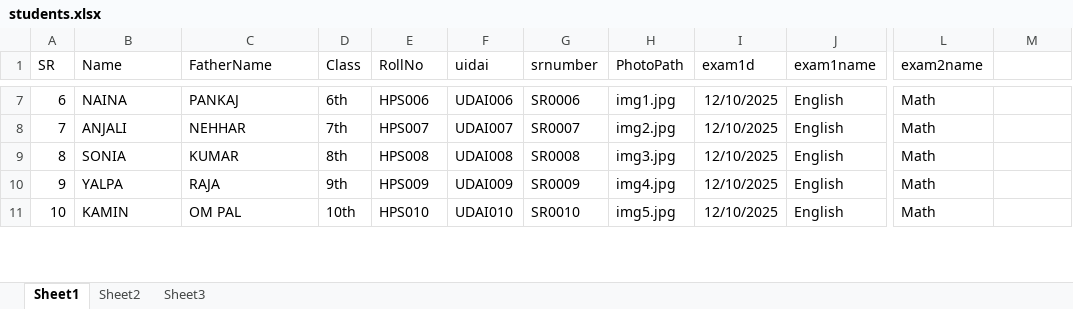
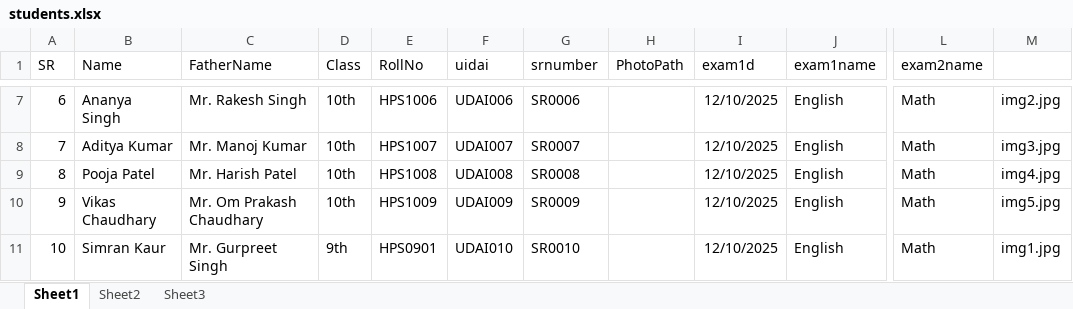
Before and after one commit to sanjayhns102/rollno-slip-maker, an Excel workbook: students.xlsx, sheet Sheet1, drawn as a sheet; only a part is shown, gaps mark what is left out; values as stored, in another font and other column widths than the file's, no borders; the diff covers the shown part only; the diff names each change by its address in the sheet, - before the commit and + after, or states it on an @@ line.

```diff
--- a/students.xlsx (sheet Sheet1)
+++ b/students.xlsx (sheet Sheet1)
-B7 (Name): NAINA
+B7 (Name): Ananya Singh
-C7 (FatherName): PANKAJ
+C7 (FatherName): Mr. Rakesh Singh
-D7 (Class): 6th
+D7 (Class): 10th
-E7 (RollNo): HPS006
+E7 (RollNo): HPS1006
-H7 (PhotoPath): img1.jpg
+H7 (PhotoPath): (empty)
-M7: (empty)
+M7: img2.jpg
-B8 (Name): ANJALI
+B8 (Name): Aditya Kumar
-C8 (FatherName): NEHHAR
+C8 (FatherName): Mr. Manoj Kumar
-D8 (Class): 7th
+D8 (Class): 10th
-E8 (RollNo): HPS007
+E8 (RollNo): HPS1007
-H8 (PhotoPath): img2.jpg
+H8 (PhotoPath): (empty)
-M8: (empty)
+M8: img3.jpg
-B9 (Name): SONIA
+B9 (Name): Pooja Patel
-C9 (FatherName): KUMAR
+C9 (FatherName): Mr. Harish Patel
-D9 (Class): 8th
+D9 (Class): 10th
-E9 (RollNo): HPS008
+E9 (RollNo): HPS1008
-H9 (PhotoPath): img3.jpg
+H9 (PhotoPath): (empty)
-M9: (empty)
+M9: img4.jpg
-B10 (Name): YALPA
+B10 (Name): Vikas Chaudhary
-C10 (FatherName): RAJA
+C10 (FatherName): Mr. Om Prakash Chaudhary
-D10 (Class): 9th
+D10 (Class): 10th
-E10 (RollNo): HPS009
+E10 (RollNo): HPS1009
-H10 (PhotoPath): img4.jpg
+H10 (PhotoPath): (empty)
-M10: (empty)
+M10: img5.jpg
-B11 (Name): KAMIN
+B11 (Name): Simran Kaur
-C11 (FatherName): OM PAL
+C11 (FatherName): Mr. Gurpreet Singh
-D11 (Class): 10th
+D11 (Class): 9th
-E11 (RollNo): HPS010
+E11 (RollNo): HPS0901
-H11 (PhotoPath): img5.jpg
+H11 (PhotoPath): (empty)
-M11: (empty)
+M11: img1.jpg
```
Also changed, not shown: 8 added rows and 40 edited cells elsewhere in this sheet, 1 other file.
